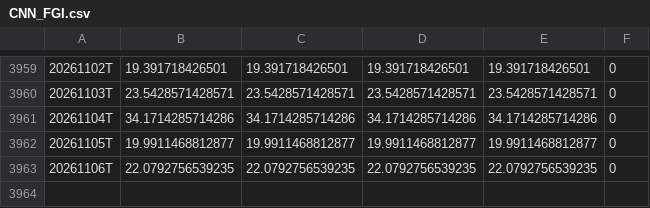
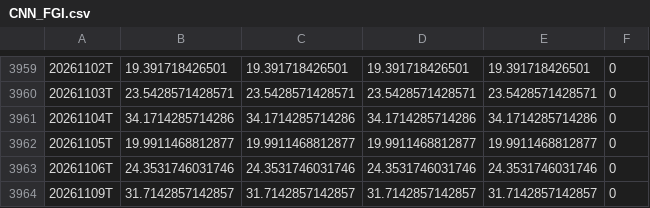
Before and after one commit to hkusastock/seed_kings_fng, a CSV file: data/CNN_FGI.csv, drawn as a sheet; only a part is shown, gaps mark what is left out.

```diff
--- a/data/CNN_FGI.csv
+++ b/data/CNN_FGI.csv
@@ -3962,2 +3962,3 @@
 20261105T,19.9911468812877,19.9911468812877,19.9911468812877,19.9911468812877,0
-20261106T,22.0792756539235,22.0792756539235,22.0792756539235,22.0792756539235,0
+20261106T,24.3531746031746,24.3531746031746,24.3531746031746,24.3531746031746,0
+20261109T,31.7142857142857,31.7142857142857,31.7142857142857,31.7142857142857,0
```
